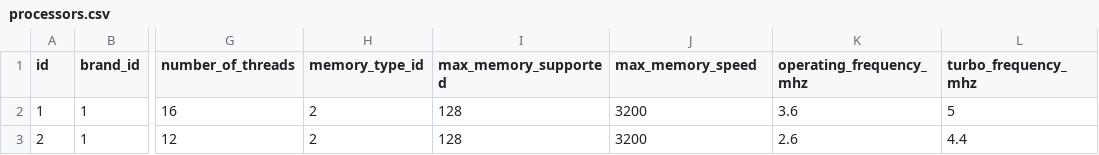
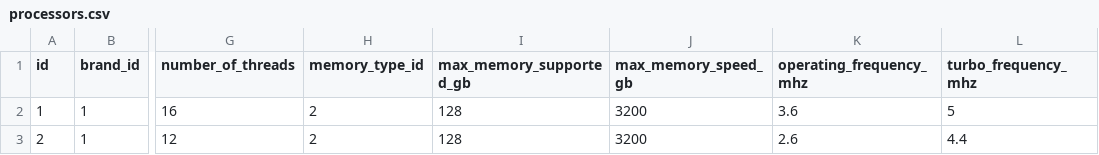
Before and after one commit to Faustasm/pcbuilder, a CSV file: data/loader/parts/cpu/processors.csv, drawn as a sheet; only a part is shown, gaps mark what is left out; the diff names each change by its address in the sheet, - before the commit and + after, or states it on an @@ line.

```diff
--- a/data/loader/parts/cpu/processors.csv
+++ b/data/loader/parts/cpu/processors.csv
-I1: max_memory_supported
+I1: max_memory_supported_gb
-J1: max_memory_speed
+J1: max_memory_speed_gb
```
Also changed, not shown: data/loader/parts/gpu/graphics_cards.csv, data/loader/parts/mb/motherboards.csv, 2 other files.
